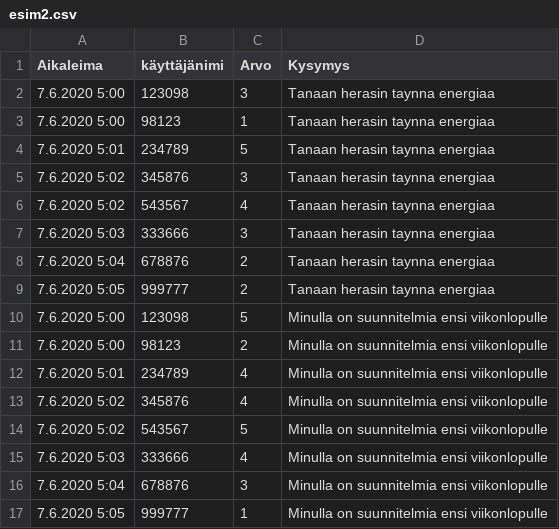
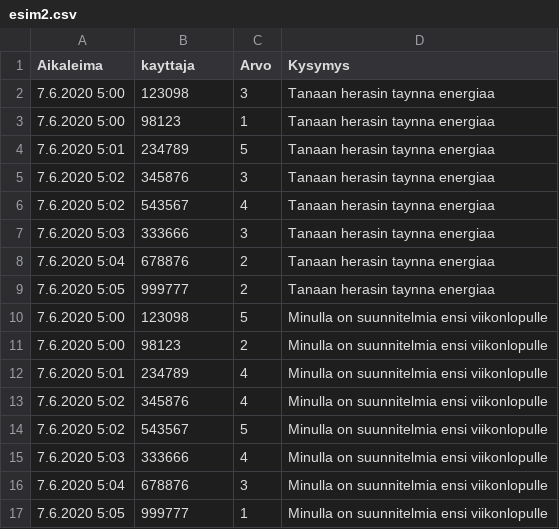
Before and after one commit to rerkki/metropolia, a CSV file: esim2.csv, drawn as a sheet.

Commit message:
Add files via upload

```diff
--- a/esim2.csv
+++ b/esim2.csv
@@ -1,2 +1,2 @@
-Aikaleima,käyttäjänimi,Arvo,Kysymys
+Aikaleima,kayttaja,Arvo,Kysymys
 7.6.2020 5:00,123098,3,Tanaan herasin taynna energiaa
```
